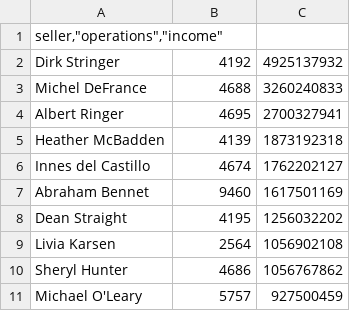
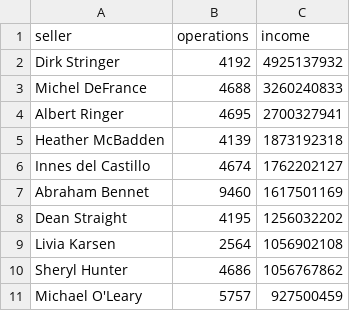
Before and after one commit to Alex17a/data-analytics-project-92, a CSV file: top_10_total_income.csv, drawn as a sheet.

Commit message:
Update top_10_total_income.csv

```diff
--- a/top_10_total_income.csv
+++ b/top_10_total_income.csv
@@ -1,2 +1,2 @@
-"seller,""operations"",""income"""
+seller,operations,income
 Dirk Stringer,4192,4925137932
```
